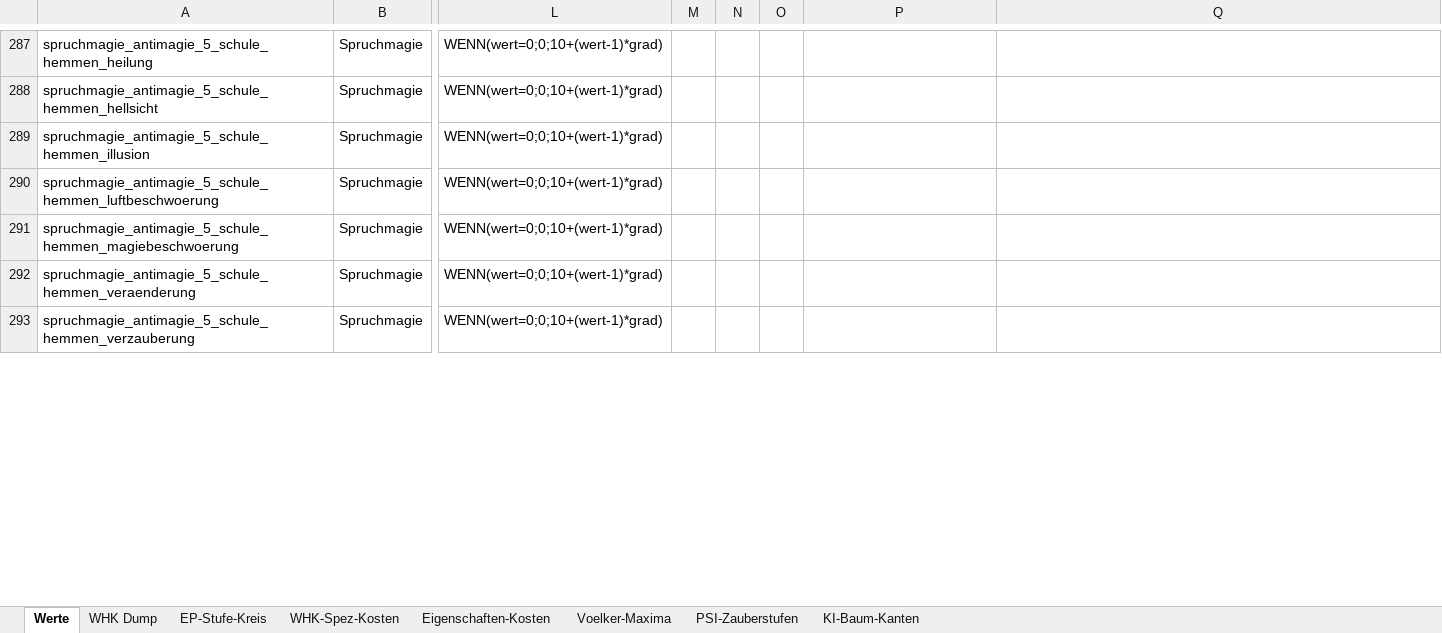
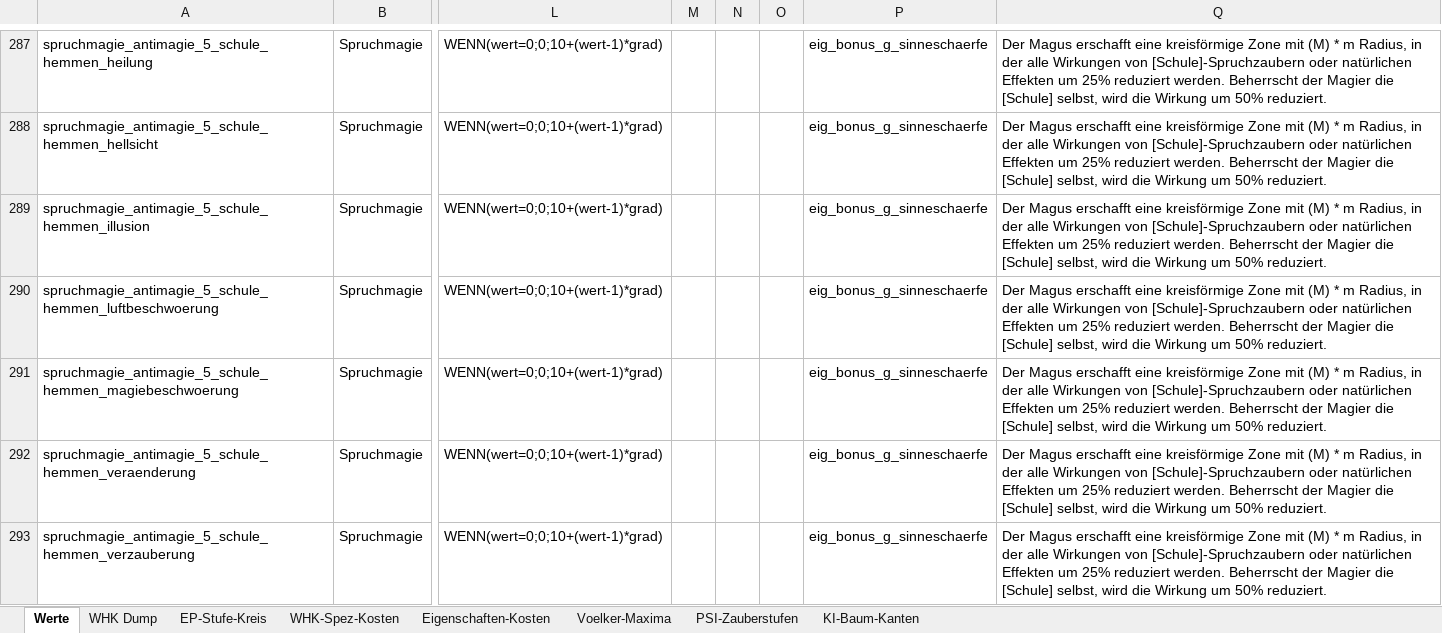
Before and after one commit to njebich/nasus, an Excel workbook: werte 0.7-claude.xlsx, sheet Werte, drawn as a sheet; only a part is shown, gaps mark what is left out; values as stored, in another font and other column widths than the file's, no borders; conditional formats not drawn; the diff covers the shown part only; the diff names each change by its address in the sheet, - before the commit and + after, or states it on an @@ line.

```diff
--- a/werte 0.7-claude.xlsx (sheet Werte)
+++ b/werte 0.7-claude.xlsx (sheet Werte)
-P287:P293: (empty)
+P287:P293: eig_bonus_g_sinneschaerfe
-Q287:Q293: (empty)
+Q287:Q293: Der Magus erschafft eine kreisförmige Zone mit (M) * m Radius, in der alle Wirkungen von [Schule]-Spruchzaubern oder natürlichen Effekten um 25% reduziert werden. Beherrscht der Magier die [Schule] selbst, wird die Wirkung um 50% reduziert.
```
Also changed, not shown: 935 edited cells elsewhere in this sheet.
